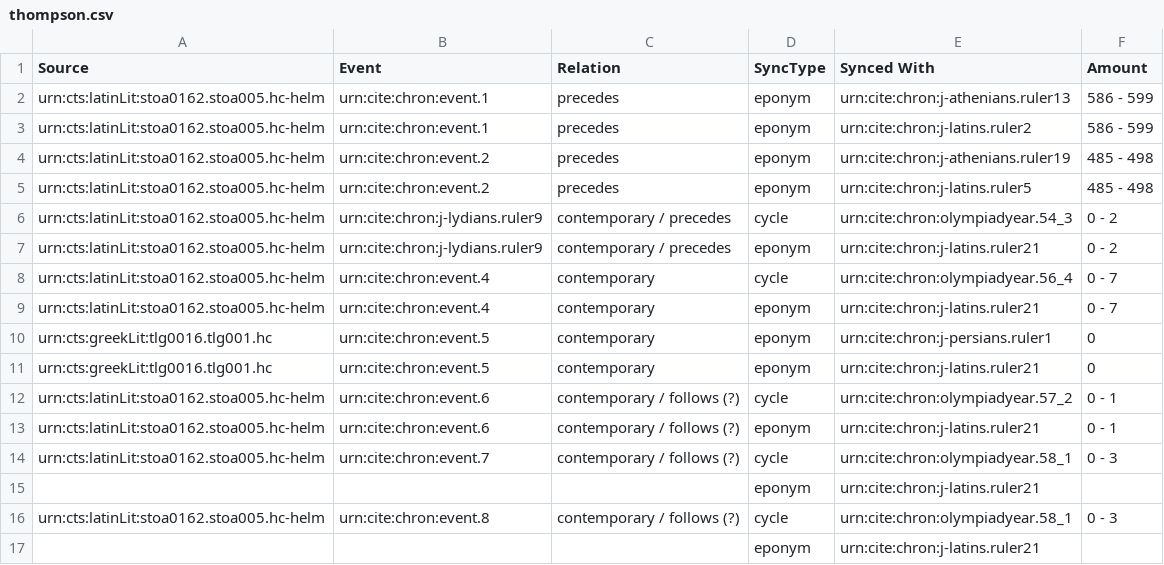
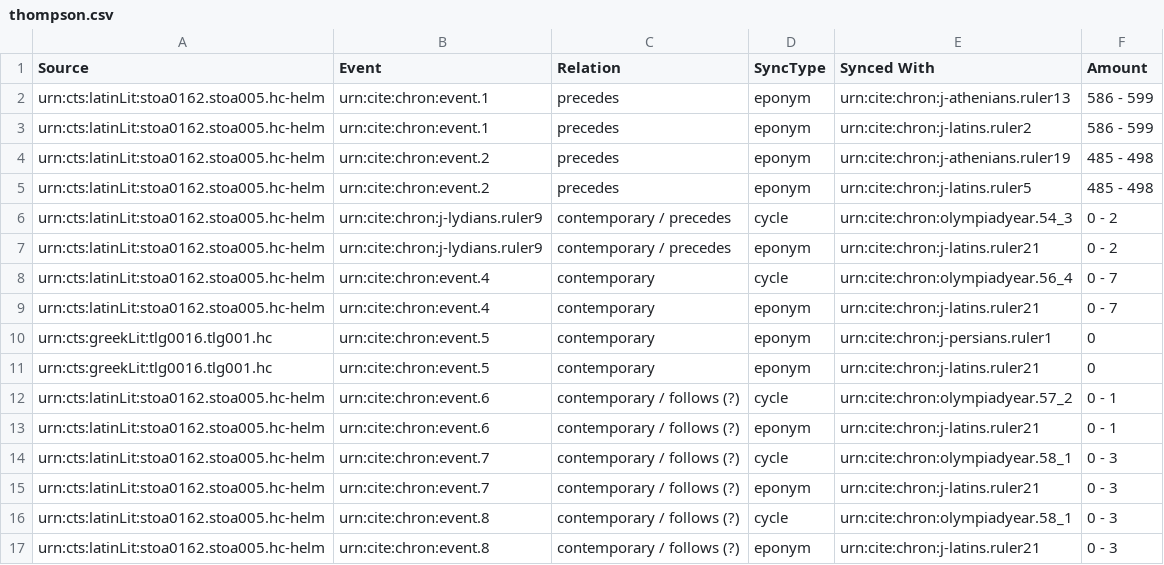
Before and after one commit to neelsmith/chronicles, a CSV file: src/main/webapp/chronologies/thompson.csv, drawn as a sheet.

Commit message:
Update thompson.csv

```diff
--- a/src/main/webapp/chronologies/thompson.csv
+++ b/src/main/webapp/chronologies/thompson.csv
@@ -14,4 +14,4 @@ urn:cts:latinLit:stoa0162.stoa005.hc-helm,urn:cite:chron:event.6,contemporary /
 urn:cts:latinLit:stoa0162.stoa005.hc-helm,urn:cite:chron:event.7,contemporary / follows (?),cycle,urn:cite:chron:olympiadyear.58_1,0 - 3
-,,,eponym,urn:cite:chron:j-latins.ruler21,
+urn:cts:latinLit:stoa0162.stoa005.hc-helm,urn:cite:chron:event.7,contemporary / follows (?),eponym,urn:cite:chron:j-latins.ruler21,0 - 3
 urn:cts:latinLit:stoa0162.stoa005.hc-helm,urn:cite:chron:event.8,contemporary / follows (?),cycle,urn:cite:chron:olympiadyear.58_1,0 - 3
-,,,eponym,urn:cite:chron:j-latins.ruler21,
+urn:cts:latinLit:stoa0162.stoa005.hc-helm,urn:cite:chron:event.8,contemporary / follows (?),eponym,urn:cite:chron:j-latins.ruler21,0 - 3
```
